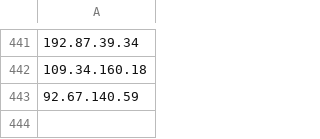
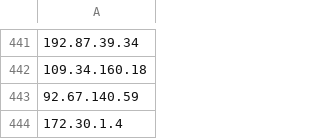
Before and after one commit to AdvantiveNL/AdvantiveSOC_GlobalBlockList, a CSV file: Notifcation_IP_List.csv, drawn as a sheet; only a part is shown, gaps mark what is left out.

Commit message:
Update Notifcation_IP_List.csv

```diff
--- a/Notifcation_IP_List.csv
+++ b/Notifcation_IP_List.csv
@@ -443 +443,2 @@
 92.67.140.59
+172.30.1.4
```
